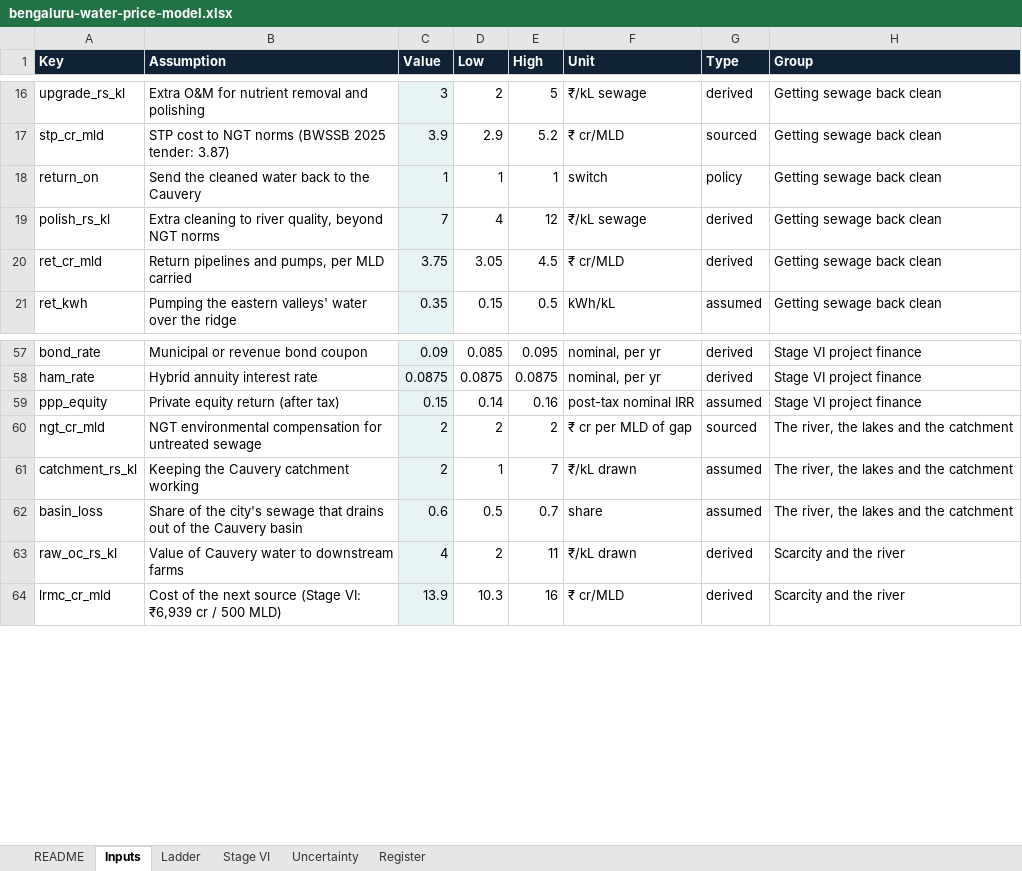
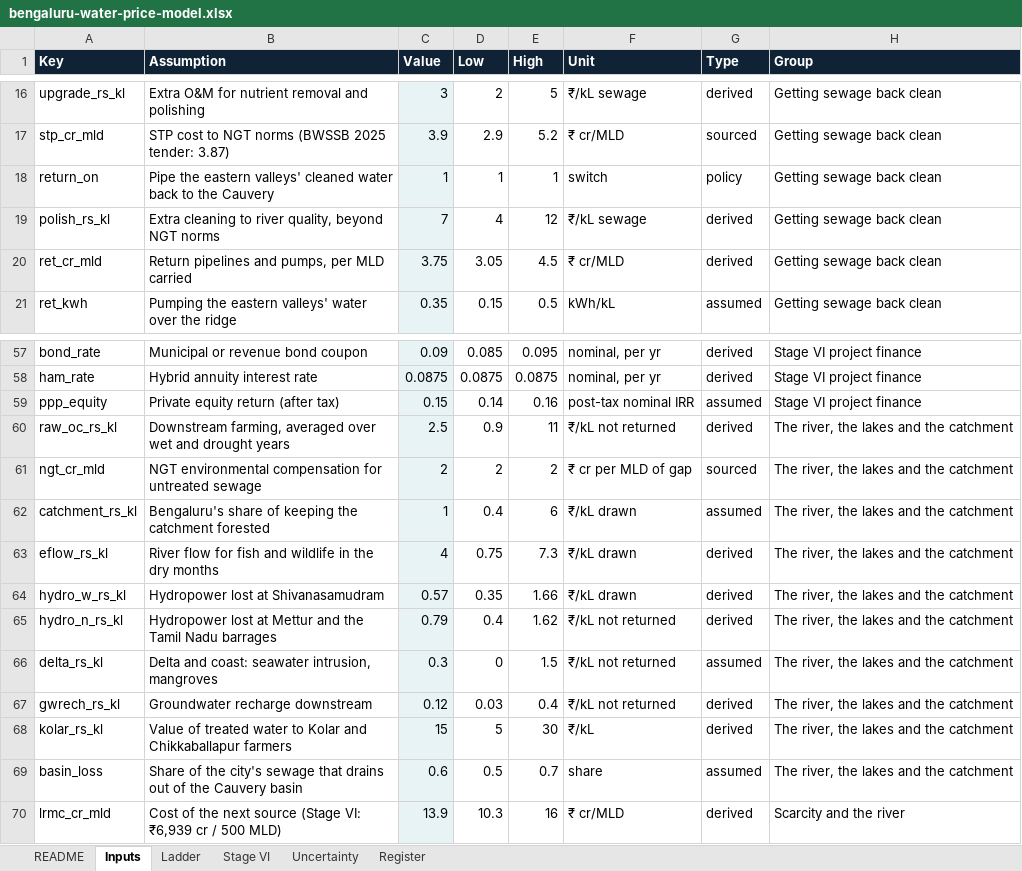
Before and after one commit to vinaybale-collab/blrwaterprice, an Excel workbook: downloads/bengaluru-water-price-model.xlsx, sheet Inputs, drawn as a sheet; only a part is shown, gaps mark what is left out; values as stored, in another font and other column widths than the file's, no borders; removed rows and columns are numbered as before the commit, all else as after; the diff names each change by its address in the sheet, - before the commit and + after, or states it on an @@ line.

```diff
--- a/downloads/bengaluru-water-price-model.xlsx (sheet Inputs)
+++ b/downloads/bengaluru-water-price-model.xlsx (sheet Inputs)
-B18 (Assumption): Send the cleaned water…
+B18 (Assumption): Pipe the eastern valleys' cleaned water…
+row 60: raw_oc_rs_kl | Downstream farming, averaged over wet and drought years | 2.5 | 0.9 | 11 | ₹/kL not returned | derived | The river, the lakes and the catchment
-B62 (Assumption): Keeping the Cauvery catchment working
+B62 (Assumption): Bengaluru's share of keeping the catchment forested
-C62 (Value): 2
+C62 (Value): 1
-D62 (Low): 1
+D62 (Low): 0.4
-E62 (High): 7
+E62 (High): 6
+row 63: eflow_rs_kl | River flow for fish and wildlife in the dry months | 4 | 0.75 | 7.3 | ₹/kL drawn | derived | The river, the lakes and the catchment
+row 64: hydro_w_rs_kl | Hydropower lost at Shivanasamudram | 0.57 | 0.35 | 1.66 | ₹/kL drawn | derived | The river, the lakes and the catchment
+row 65: hydro_n_rs_kl | Hydropower lost at Mettur and the Tamil Nadu barrages | 0.79 | 0.4 | 1.62 | ₹/kL not returned | derived | The river, the lakes and the catchment
+row 66: delta_rs_kl | Delta and coast: seawater intrusion, mangroves | 0.3 | 0 | 1.5 | ₹/kL not returned | assumed | The river, the lakes and the catchment
+row 67: gwrech_rs_kl | Groundwater recharge downstream | 0.12 | 0.03 | 0.4 | ₹/kL not returned | derived | The river, the lakes and the catchment
+row 68: kolar_rs_kl | Value of treated water to Kolar and Chikkaballapur farmers | 15 | 5 | 30 | ₹/kL | derived | The river, the lakes and the catchment
-row 63: raw_oc_rs_kl | Value of Cauvery water to downstream farms | 4 | 2 | 11 | ₹/kL drawn | derived | Scarcity and the river
```
Also changed, not shown: sheet Register, sheet Uncertainty, sheet Ladder, 4 other files.
